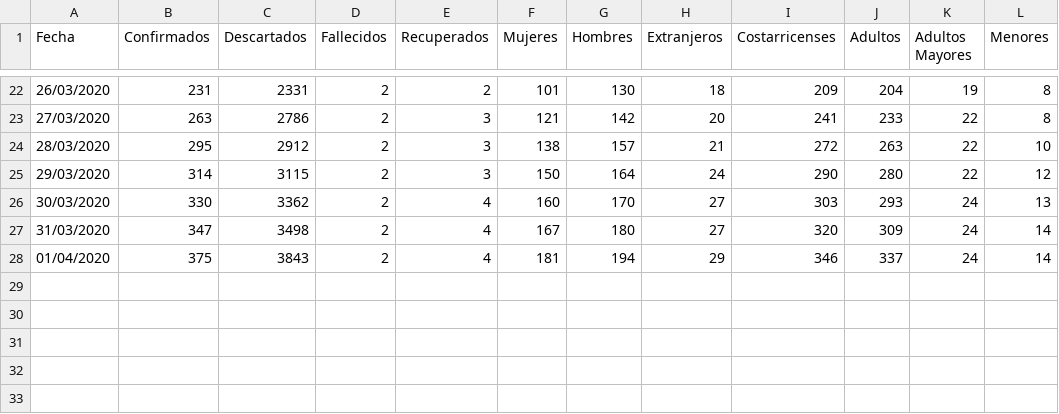
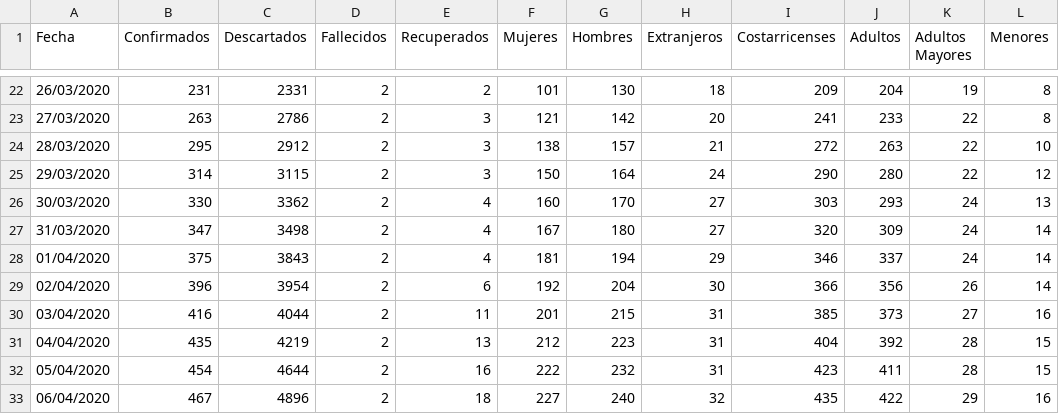
Before and after one commit to DabiaCenter/rastreador_covid_19_costa_rica, a CSV file: datos/covid19_general_cr.csv, drawn as a sheet; only a part is shown, gaps mark what is left out; the diff names each change by its address in the sheet, - before the commit and + after, or states it on an @@ line.

```diff
--- a/datos/covid19_general_cr.csv
+++ b/datos/covid19_general_cr.csv
+row 29: 02/04/2020 | 396 | 3954 | 2 | 6 | 192 | 204 | 30 | 366 | 356 | 26 | 14
+row 30: 03/04/2020 | 416 | 4044 | 2 | 11 | 201 | 215 | 31 | 385 | 373 | 27 | 16
+row 31: 04/04/2020 | 435 | 4219 | 2 | 13 | 212 | 223 | 31 | 404 | 392 | 28 | 15
+row 32: 05/04/2020 | 454 | 4644 | 2 | 16 | 222 | 232 | 31 | 423 | 411 | 28 | 15
+row 33: 06/04/2020 | 467 | 4896 | 2 | 18 | 227 | 240 | 32 | 435 | 422 | 29 | 16
```
Also changed, not shown: datos/covid19_cantones_cr.csv, 20 other files.
